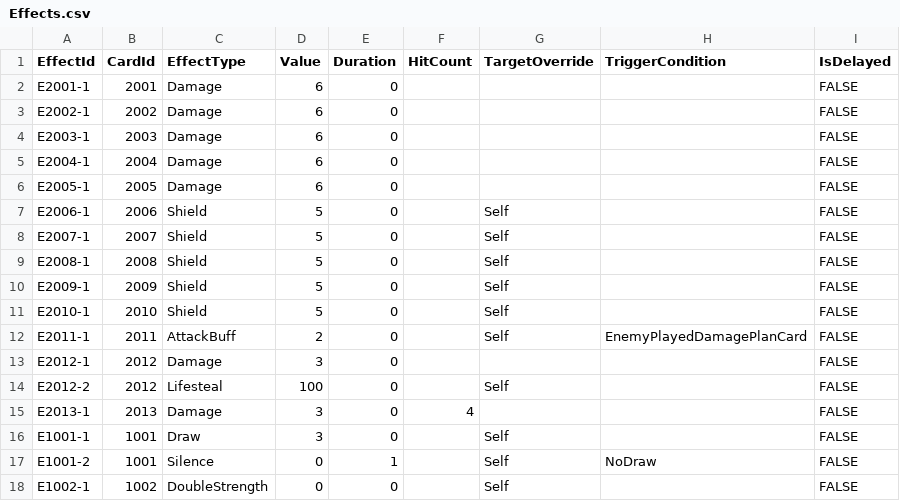
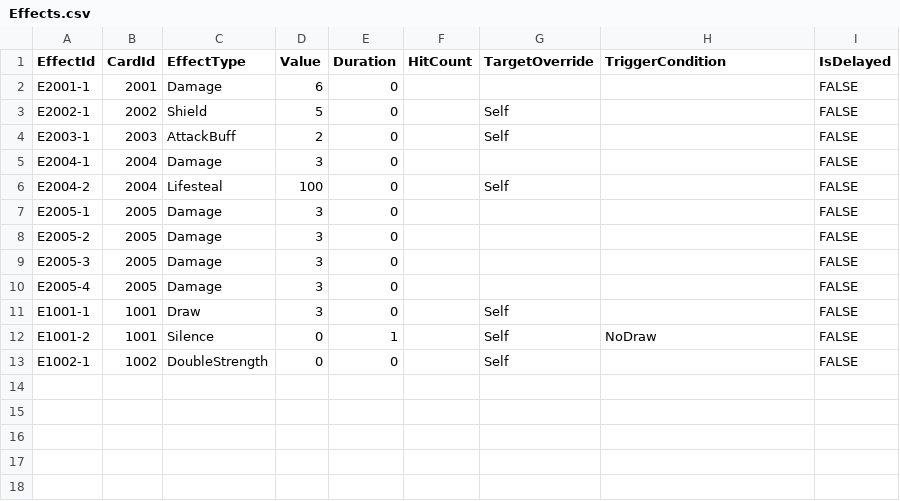
Before and after one commit to bochurhan/Card_Moba, a CSV file: Config/Excel/Effects.csv, drawn as a sheet.

```diff
--- a/Config/Excel/Effects.csv
+++ b/Config/Excel/Effects.csv
@@ -2,15 +2,10 @@ EffectId,CardId,EffectType,Value,Duration,HitCount,TargetOverride,TriggerConditi
 E2001-1,2001,Damage,6,0,,,,FALSE
-E2002-1,2002,Damage,6,0,,,,FALSE
-E2003-1,2003,Damage,6,0,,,,FALSE
-E2004-1,2004,Damage,6,0,,,,FALSE
-E2005-1,2005,Damage,6,0,,,,FALSE
-E2006-1,2006,Shield,5,0,,Self,,FALSE
-E2007-1,2007,Shield,5,0,,Self,,FALSE
-E2008-1,2008,Shield,5,0,,Self,,FALSE
-E2009-1,2009,Shield,5,0,,Self,,FALSE
-E2010-1,2010,Shield,5,0,,Self,,FALSE
-E2011-1,2011,AttackBuff,2,0,,Self,EnemyPlayedDamagePlanCard,FALSE
-E2012-1,2012,Damage,3,0,,,,FALSE
-E2012-2,2012,Lifesteal,100,0,,Self,,FALSE
-E2013-1,2013,Damage,3,0,4,,,FALSE
+E2002-1,2002,Shield,5,0,,Self,,FALSE
+E2003-1,2003,AttackBuff,2,0,,Self,,FALSE
+E2004-1,2004,Damage,3,0,,,,FALSE
+E2004-2,2004,Lifesteal,100,0,,Self,,FALSE
+E2005-1,2005,Damage,3,0,,,,FALSE
+E2005-2,2005,Damage,3,0,,,,FALSE
+E2005-3,2005,Damage,3,0,,,,FALSE
+E2005-4,2005,Damage,3,0,,,,FALSE
 E1001-1,1001,Draw,3,0,,Self,,FALSE
```
Also changed, not shown: Config/Excel/Cards.csv, 24 other files.
